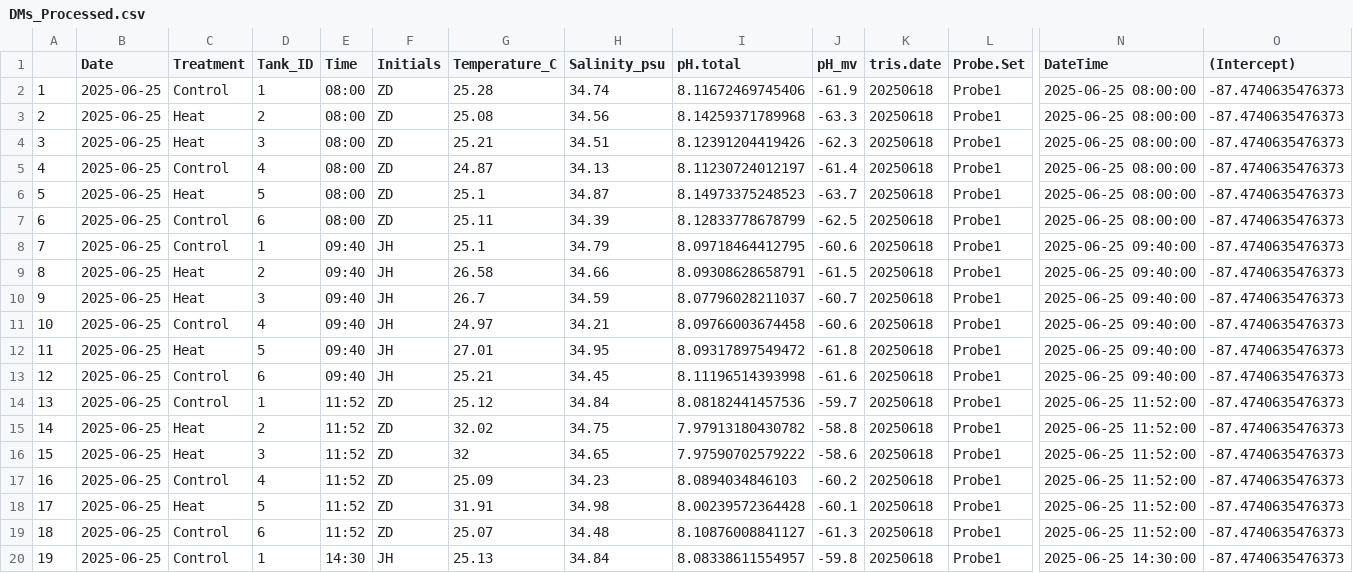
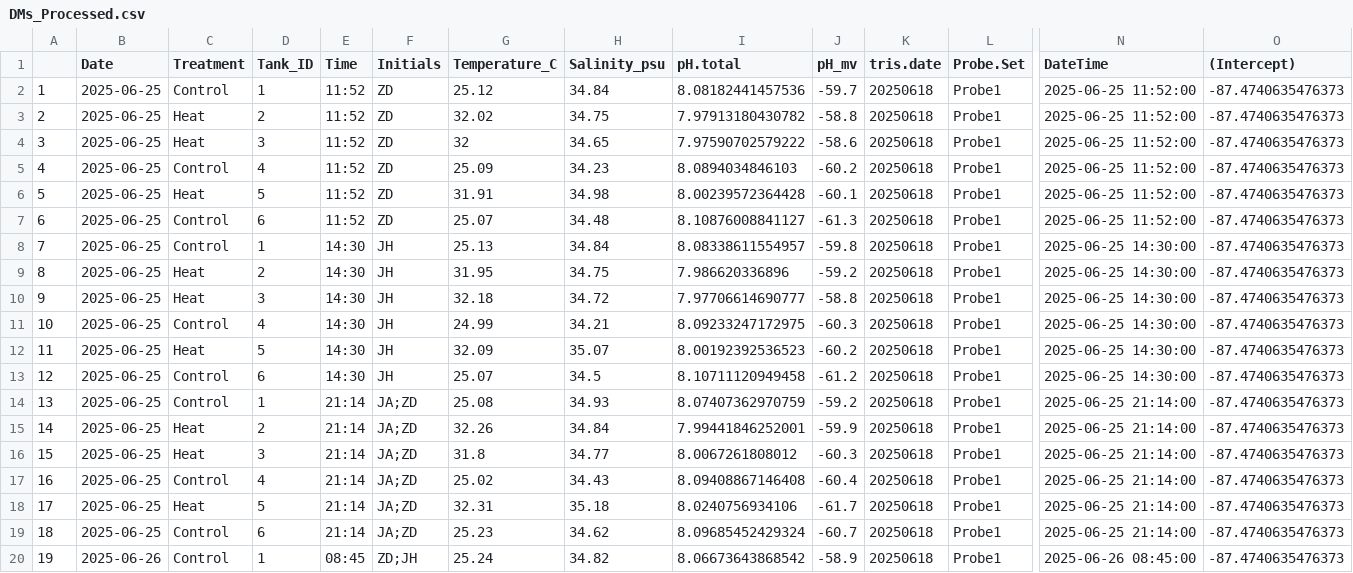
Before and after one commit to zdellaert/TimeSeries, a CSV file: 1-Pcom/output/DMs_Processed.csv, drawn as a sheet; only a part is shown, gaps mark what is left out; the shorter side is filled out with more unchanged rows; removed rows and columns are numbered as before the commit, all else as after; rows hold the shown columns only; the diff names each change by its address in the sheet, - before the commit and + after, or states it on an @@ line.

```diff
--- a/1-Pcom/output/DMs_Processed.csv
+++ b/1-Pcom/output/DMs_Processed.csv
-row 2: 1 | 2025-06-25 | Control | 1 | 08:00 | ZD | 25.28 | 34.74 | 8.11672469745406 | -61.9 | 20250618 | Probe1 | 2025-06-25 08:00:00 | -87.4740635476373
-row 3: 2 | 2025-06-25 | Heat | 2 | 08:00 | ZD | 25.08 | 34.56 | 8.14259371789968 | -63.3 | 20250618 | Probe1 | 2025-06-25 08:00:00 | -87.4740635476373
-row 4: 3 | 2025-06-25 | Heat | 3 | 08:00 | ZD | 25.21 | 34.51 | 8.12391204419426 | -62.3 | 20250618 | Probe1 | 2025-06-25 08:00:00 | -87.4740635476373
-row 5: 4 | 2025-06-25 | Control | 4 | 08:00 | ZD | 24.87 | 34.13 | 8.11230724012197 | -61.4 | 20250618 | Probe1 | 2025-06-25 08:00:00 | -87.4740635476373
-row 6: 5 | 2025-06-25 | Heat | 5 | 08:00 | ZD | 25.1 | 34.87 | 8.14973375248523 | -63.7 | 20250618 | Probe1 | 2025-06-25 08:00:00 | -87.4740635476373
-row 7: 6 | 2025-06-25 | Control | 6 | 08:00 | ZD | 25.11 | 34.39 | 8.12833778678799 | -62.5 | 20250618 | Probe1 | 2025-06-25 08:00:00 | -87.4740635476373
-row 8: 7 | 2025-06-25 | Control | 1 | 09:40 | JH | 25.1 | 34.79 | 8.09718464412795 | -60.6 | 20250618 | Probe1 | 2025-06-25 09:40:00 | -87.4740635476373
-row 9: 8 | 2025-06-25 | Heat | 2 | 09:40 | JH | 26.58 | 34.66 | 8.09308628658791 | -61.5 | 20250618 | Probe1 | 2025-06-25 09:40:00 | -87.4740635476373
-row 10: 9 | 2025-06-25 | Heat | 3 | 09:40 | JH | 26.7 | 34.59 | 8.07796028211037 | -60.7 | 20250618 | Probe1 | 2025-06-25 09:40:00 | -87.4740635476373
-row 11: 10 | 2025-06-25 | Control | 4 | 09:40 | JH | 24.97 | 34.21 | 8.09766003674458 | -60.6 | 20250618 | Probe1 | 2025-06-25 09:40:00 | -87.4740635476373
-row 12: 11 | 2025-06-25 | Heat | 5 | 09:40 | JH | 27.01 | 34.95 | 8.09317897549472 | -61.8 | 20250618 | Probe1 | 2025-06-25 09:40:00 | -87.4740635476373
-row 13: 12 | 2025-06-25 | Control | 6 | 09:40 | JH | 25.21 | 34.45 | 8.11196514393998 | -61.6 | 20250618 | Probe1 | 2025-06-25 09:40:00 | -87.4740635476373
@@ column A renumbered from row 2 down @@
```
Also changed, not shown: 1-Pcom/data/water_chemistry/DMs.csv, 3-Pacu/data/water_chemistry/DMs.csv, 33 other files.
